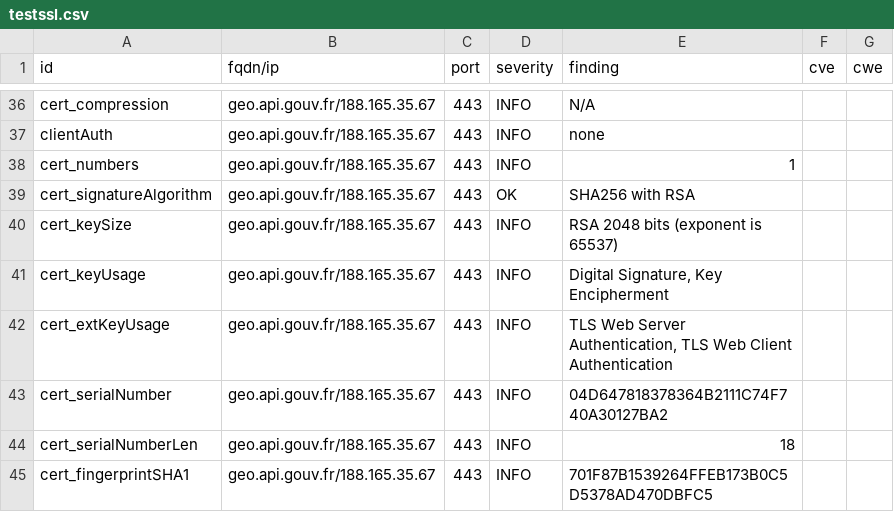
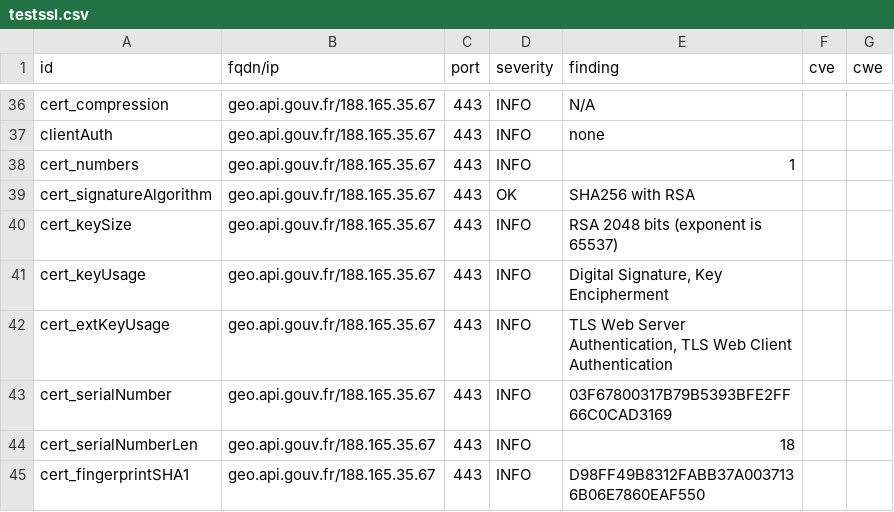
Before and after one commit to betagouv/dashlord-operateur, a CSV file: results/aHR0cHM6Ly9nZW8uYXBpLmdvdXYuZnIv/testssl.csv, drawn as a sheet; only a part is shown, gaps mark what is left out; the diff covers the shown part only.

```diff
--- a/results/aHR0cHM6Ly9nZW8uYXBpLmdvdXYuZnIv/testssl.csv
+++ b/results/aHR0cHM6Ly9nZW8uYXBpLmdvdXYuZnIv/testssl.csv
@@ -42,4 +42,4 @@
 "cert_extKeyUsage","geo.api.gouv.fr/188.165.35.67","443","INFO","TLS Web Server Authentication, TLS Web Client Authentication","",""
-"cert_serialNumber","geo.api.gouv.fr/188.165.35.67","443","INFO","04D647818378364B2111C74F740A30127BA2","",""
+"cert_serialNumber","geo.api.gouv.fr/188.165.35.67","443","INFO","03F67800317B79B5393BFE2FF66C0CAD3169","",""
 "cert_serialNumberLen","geo.api.gouv.fr/188.165.35.67","443","INFO","18","",""
-"cert_fingerprintSHA1","geo.api.gouv.fr/188.165.35.67","443","INFO","701F87B1539264FFEB173B0C5D5378AD470DBFC5","",""
+"cert_fingerprintSHA1","geo.api.gouv.fr/188.165.35.67","443","INFO","D98FF49B8312FABB37A0037136B06E7860EAF550","",""
```
Also changed, not shown: 7 edited cells elsewhere in this file, 14 other files.
